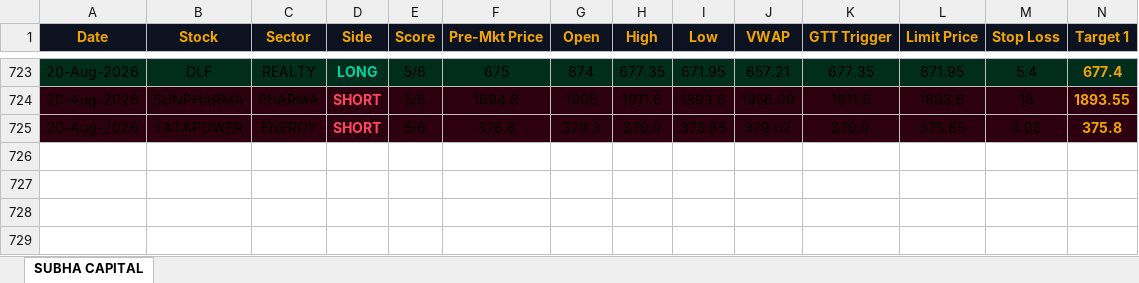
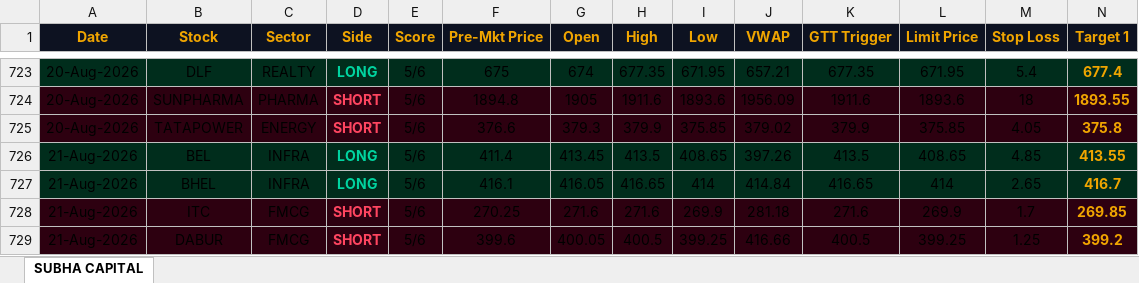
Before and after one commit to shashiravi2010-subha/subha-capital, an Excel workbook: trading_journal.xlsx, sheet SUBHA CAPITAL, drawn as a sheet; only a part is shown, gaps mark what is left out; values as stored, in another font and other column widths than the file's, no borders; rows hold the shown columns only; the diff names each change by its address in the sheet, - before the commit and + after, or states it on an @@ line.

Commit message:
Market data 21-Aug-2026 04:04 IST

```diff
--- a/trading_journal.xlsx (sheet SUBHA CAPITAL)
+++ b/trading_journal.xlsx (sheet SUBHA CAPITAL)
+row 726: 21-Aug-2026 | BEL | INFRA | LONG | 5/6 | 411.4 | 413.45 | 413.5 | 408.65 | 397.26 | 413.5 | 408.65 | 4.85 | 413.55
+row 727: 21-Aug-2026 | BHEL | INFRA | LONG | 5/6 | 416.1 | 416.05 | 416.65 | 414 | 414.84 | 416.65 | 414 | 2.65 | 416.7
+row 728: 21-Aug-2026 | ITC | FMCG | SHORT | 5/6 | 270.25 | 271.6 | 271.6 | 269.9 | 281.18 | 271.6 | 269.9 | 1.7 | 269.85
+row 729: 21-Aug-2026 | DABUR | FMCG | SHORT | 5/6 | 399.6 | 400.05 | 400.5 | 399.25 | 416.66 | 400.5 | 399.25 | 1.25 | 399.2
```
Also changed, not shown: 1 other file.
